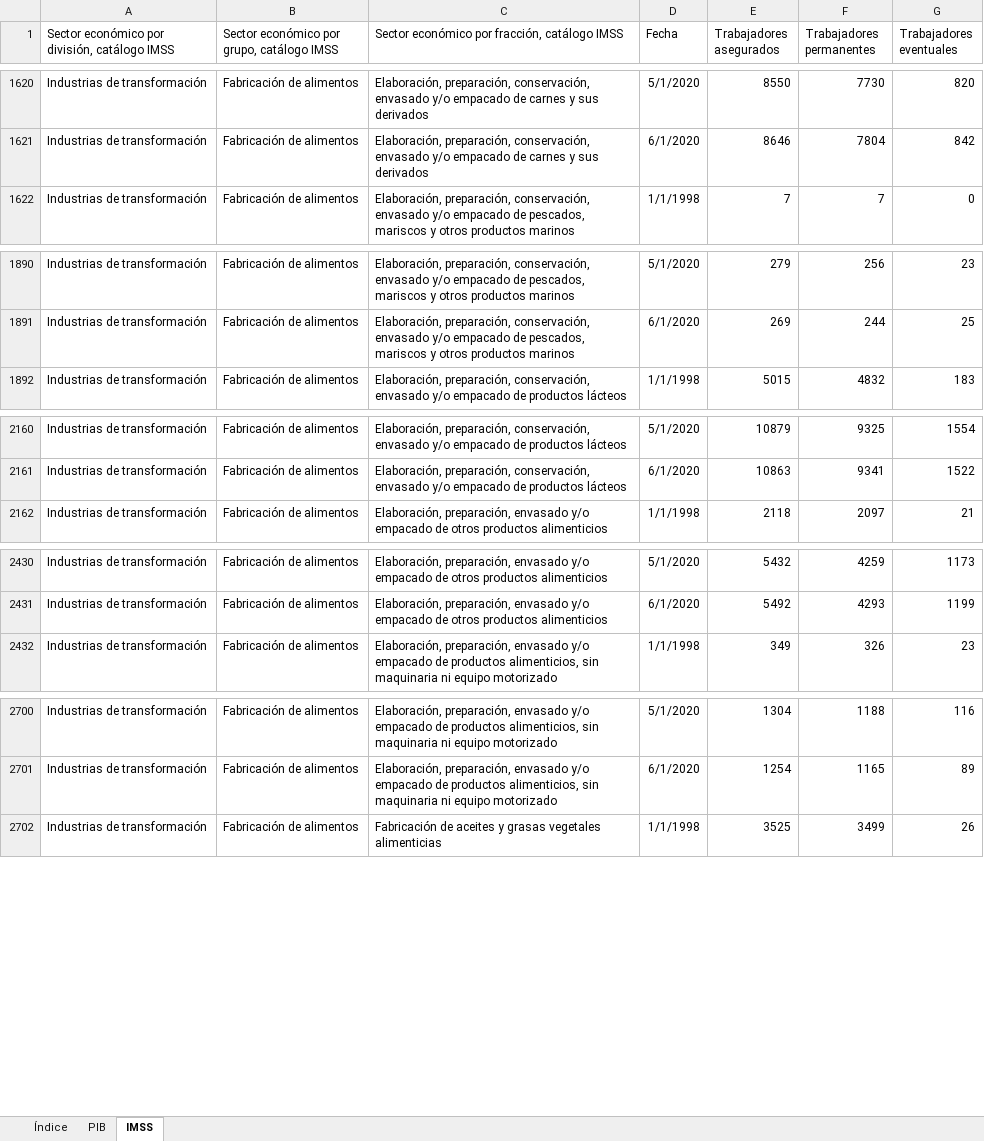
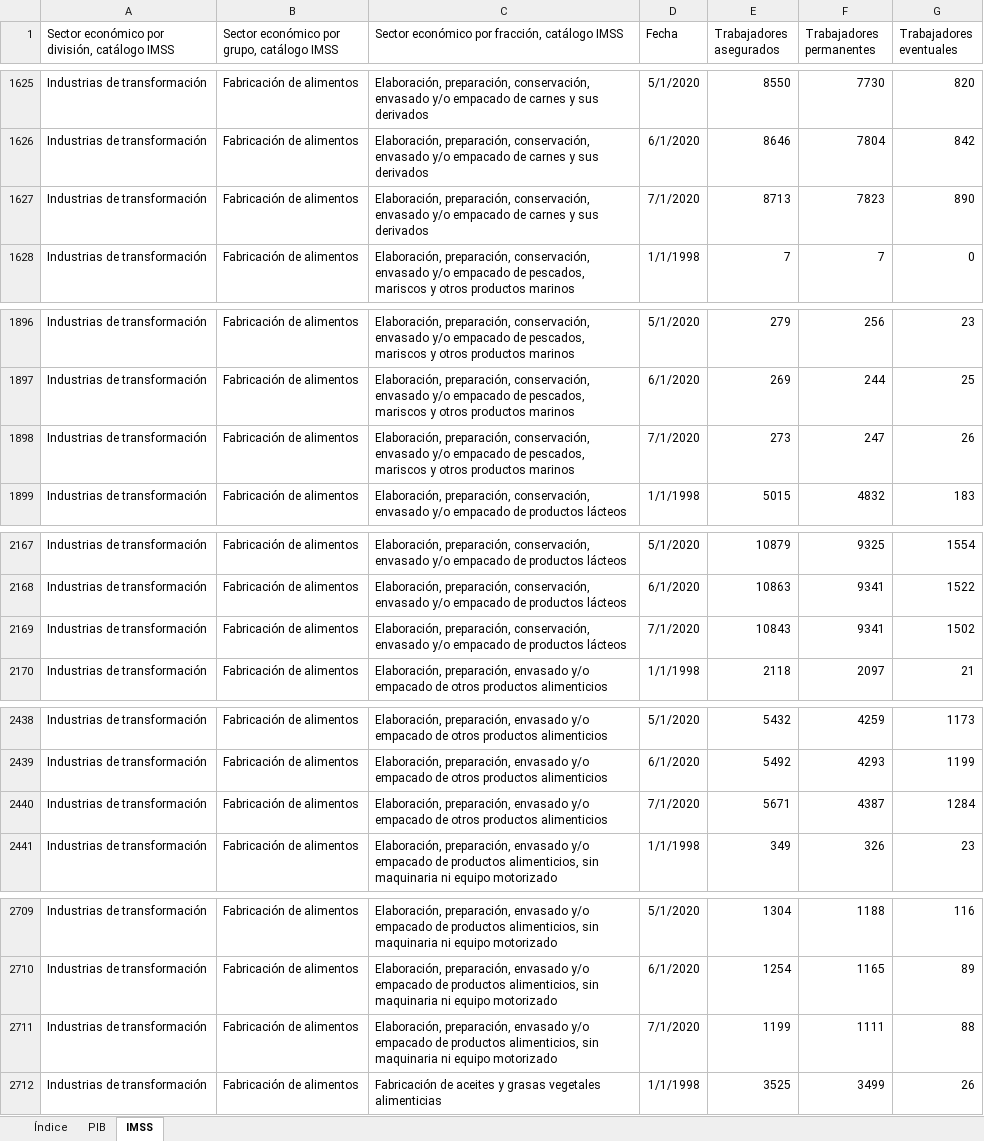
Before and after one commit to DIEEF/SEJ, an Excel workbook: sej_datos/BD_INDUSTRIA_ALIMENTARIA.xlsx, sheet IMSS, drawn as a sheet; only a part is shown, gaps mark what is left out; values as stored, in another font and other column widths than the file's, no borders; the diff covers the shown part only; the diff names each change by its address in the sheet, - before the commit and + after, or states it on an @@ line.

Commit message:
Update BD_INDUSTRIA_ALIMENTARIA.xlsx

```diff
--- a/sej_datos/BD_INDUSTRIA_ALIMENTARIA.xlsx (sheet IMSS)
+++ b/sej_datos/BD_INDUSTRIA_ALIMENTARIA.xlsx (sheet IMSS)
+row 1627: Industrias de transformación | Fabricación de alimentos | Elaboración, preparación, conservación, envasado y/o empacado de carnes y sus derivados | 7/1/2020 | 8713 | 7823 | 890
+row 1898: Industrias de transformación | Fabricación de alimentos | Elaboración, preparación, conservación, envasado y/o empacado de pescados, mariscos y otros productos marinos | 7/1/2020 | 273 | 247 | 26
+row 2169: Industrias de transformación | Fabricación de alimentos | Elaboración, preparación, conservación, envasado y/o empacado de productos lácteos | 7/1/2020 | 10843 | 9341 | 1502
+row 2440: Industrias de transformación | Fabricación de alimentos | Elaboración, preparación, envasado y/o empacado de otros productos alimenticios | 7/1/2020 | 5671 | 4387 | 1284
+row 2711: Industrias de transformación | Fabricación de alimentos | Elaboración, preparación, envasado y/o empacado de productos alimenticios, sin maquinaria ni equipo motorizado | 7/1/2020 | 1199 | 1111 | 88
```
Also changed, not shown: 11 added rows elsewhere in this sheet.
